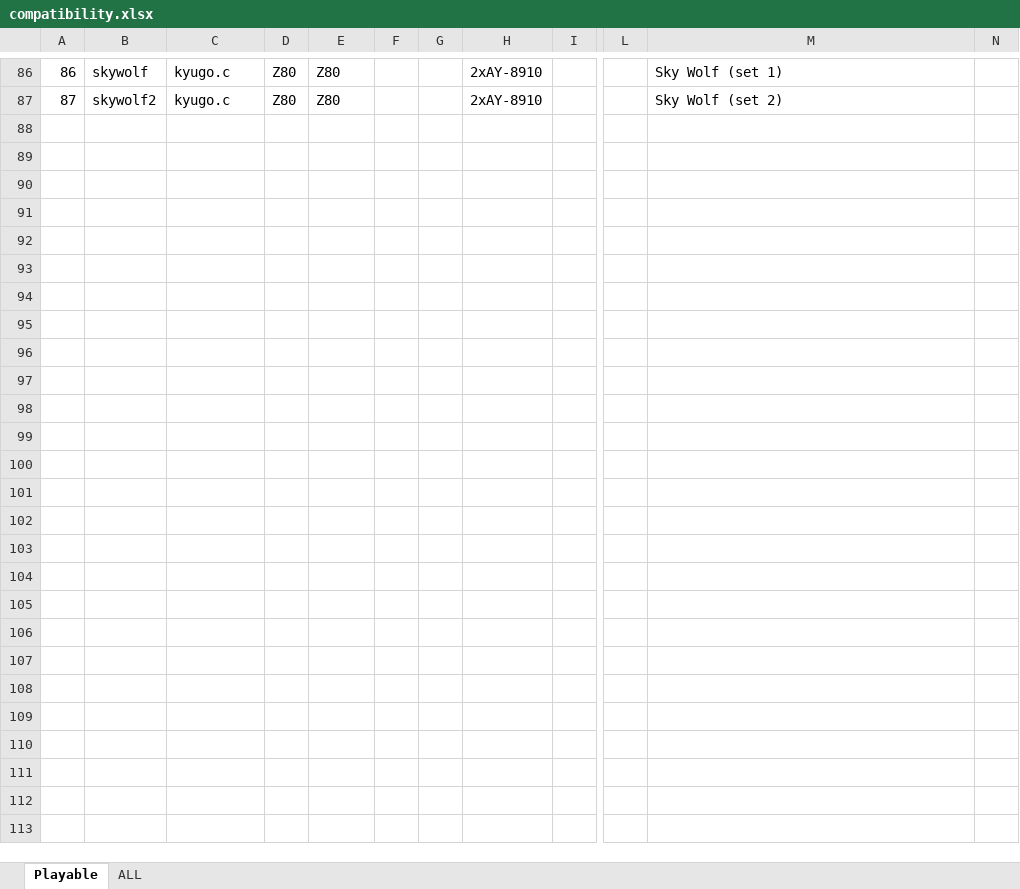
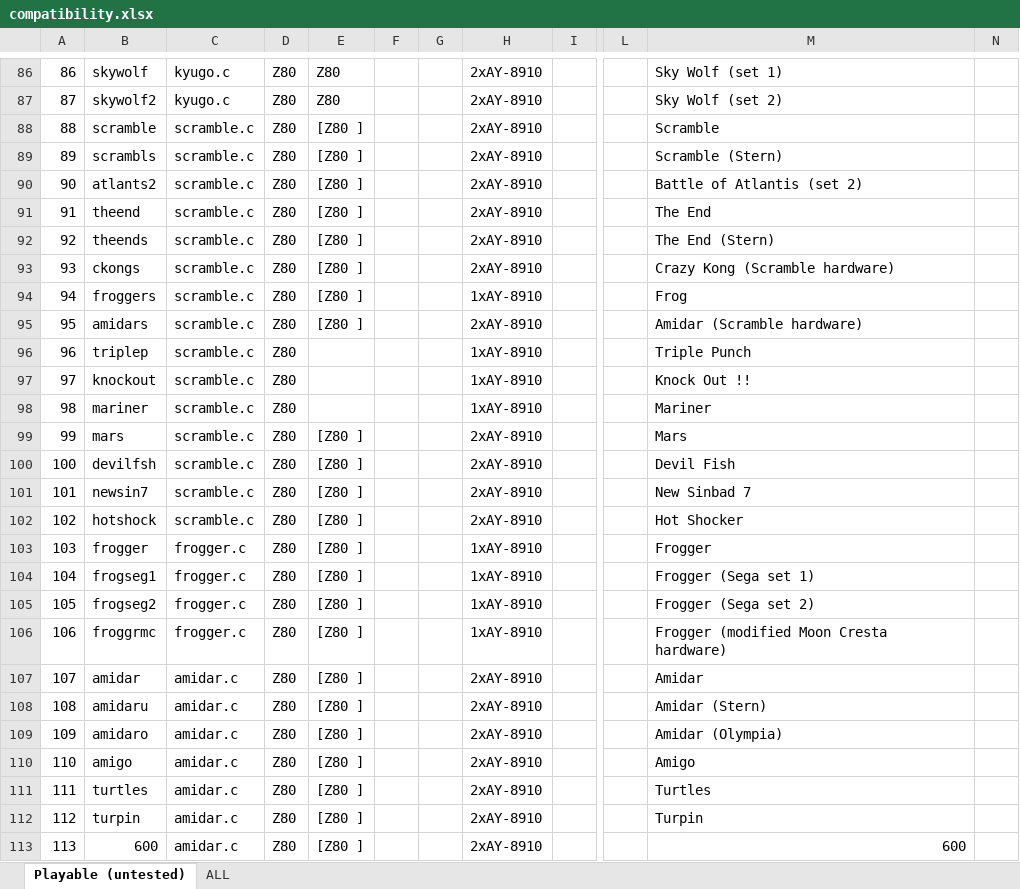
Before and after one commit to georgemoralis/arcadeflex, an Excel workbook: 0.36/compatibility.xlsx, sheet Playable (untested), drawn as a sheet; only a part is shown, gaps mark what is left out; values as stored, in another font and other column widths than the file's, no borders; rows hold the shown columns only; the diff names each change by its address in the sheet, - before the commit and + after, or states it on an @@ line.

Commit message:
036 : added amidar,frogger,scramble driver

```diff
--- a/0.36/compatibility.xlsx (sheet Playable (untested))
+++ b/0.36/compatibility.xlsx (sheet Playable (untested))
-sheet tab: Playable
+sheet tab: Playable (untested)
+row 88: 88 | scramble | scramble.c | Z80 | [Z80 ] |  |  | 2xAY-8910 |  |  | Scramble
+row 89: 89 | scrambls | scramble.c | Z80 | [Z80 ] |  |  | 2xAY-8910 |  |  | Scramble (Stern)
+row 90: 90 | atlants2 | scramble.c | Z80 | [Z80 ] |  |  | 2xAY-8910 |  |  | Battle of Atlantis (set 2)
+row 91: 91 | theend | scramble.c | Z80 | [Z80 ] |  |  | 2xAY-8910 |  |  | The End
+row 92: 92 | theends | scramble.c | Z80 | [Z80 ] |  |  | 2xAY-8910 |  |  | The End (Stern)
+row 93: 93 | ckongs | scramble.c | Z80 | [Z80 ] |  |  | 2xAY-8910 |  |  | Crazy Kong (Scramble hardware)
+row 94: 94 | froggers | scramble.c | Z80 | [Z80 ] |  |  | 1xAY-8910 |  |  | Frog
+row 95: 95 | amidars | scramble.c | Z80 | [Z80 ] |  |  | 2xAY-8910 |  |  | Amidar (Scramble hardware)
+row 96: 96 | triplep | scramble.c | Z80 |  |  |  | 1xAY-8910 |  |  | Triple Punch
+row 97: 97 | knockout | scramble.c | Z80 |  |  |  | 1xAY-8910 |  |  | Knock Out !!
+row 98: 98 | mariner | scramble.c | Z80 |  |  |  | 1xAY-8910 |  |  | Mariner
+row 99: 99 | mars | scramble.c | Z80 | [Z80 ] |  |  | 2xAY-8910 |  |  | Mars
+row 100: 100 | devilfsh | scramble.c | Z80 | [Z80 ] |  |  | 2xAY-8910 |  |  | Devil Fish
+row 101: 101 | newsin7 | scramble.c | Z80 | [Z80 ] |  |  | 2xAY-8910 |  |  | New Sinbad 7
+row 102: 102 | hotshock | scramble.c | Z80 | [Z80 ] |  |  | 2xAY-8910 |  |  | Hot Shocker
+row 103: 103 | frogger | frogger.c | Z80 | [Z80 ] |  |  | 1xAY-8910 |  |  | Frogger
+row 104: 104 | frogseg1 | frogger.c | Z80 | [Z80 ] |  |  | 1xAY-8910 |  |  | Frogger (Sega set 1)
+row 105: 105 | frogseg2 | frogger.c | Z80 | [Z80 ] |  |  | 1xAY-8910 |  |  | Frogger (Sega set 2)
+row 106: 106 | froggrmc | frogger.c | Z80 | [Z80 ] |  |  | 1xAY-8910 |  |  | Frogger (modified Moon Cresta hardware)
+row 107: 107 | amidar | amidar.c | Z80 | [Z80 ] |  |  | 2xAY-8910 |  |  | Amidar
+row 108: 108 | amidaru | amidar.c | Z80 | [Z80 ] |  |  | 2xAY-8910 |  |  | Amidar (Stern)
+row 109: 109 | amidaro | amidar.c | Z80 | [Z80 ] |  |  | 2xAY-8910 |  |  | Amidar (Olympia)
+row 110: 110 | amigo | amidar.c | Z80 | [Z80 ] |  |  | 2xAY-8910 |  |  | Amigo
+row 111: 111 | turtles | amidar.c | Z80 | [Z80 ] |  |  | 2xAY-8910 |  |  | Turtles
+row 112: 112 | turpin | amidar.c | Z80 | [Z80 ] |  |  | 2xAY-8910 |  |  | Turpin
+row 113: 113 | 600 | amidar.c | Z80 | [Z80 ] |  |  | 2xAY-8910 |  |  | 600
```
Also changed, not shown: sheet ALL, 19 other files.
